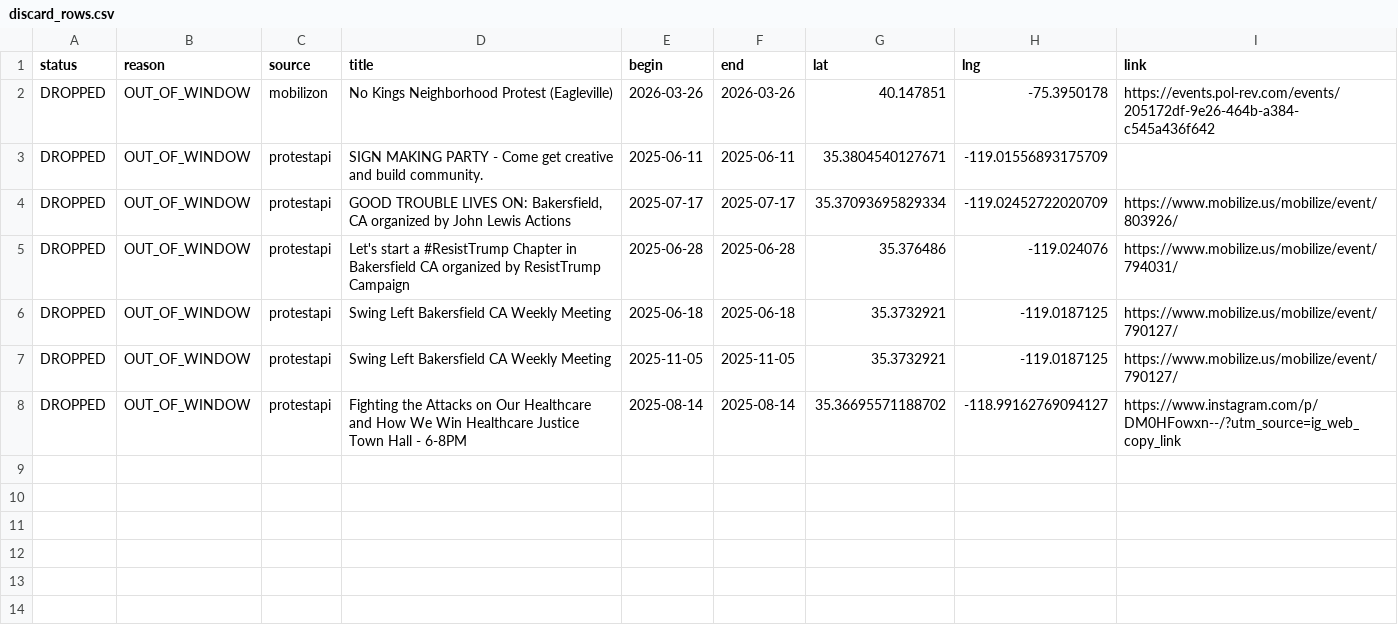
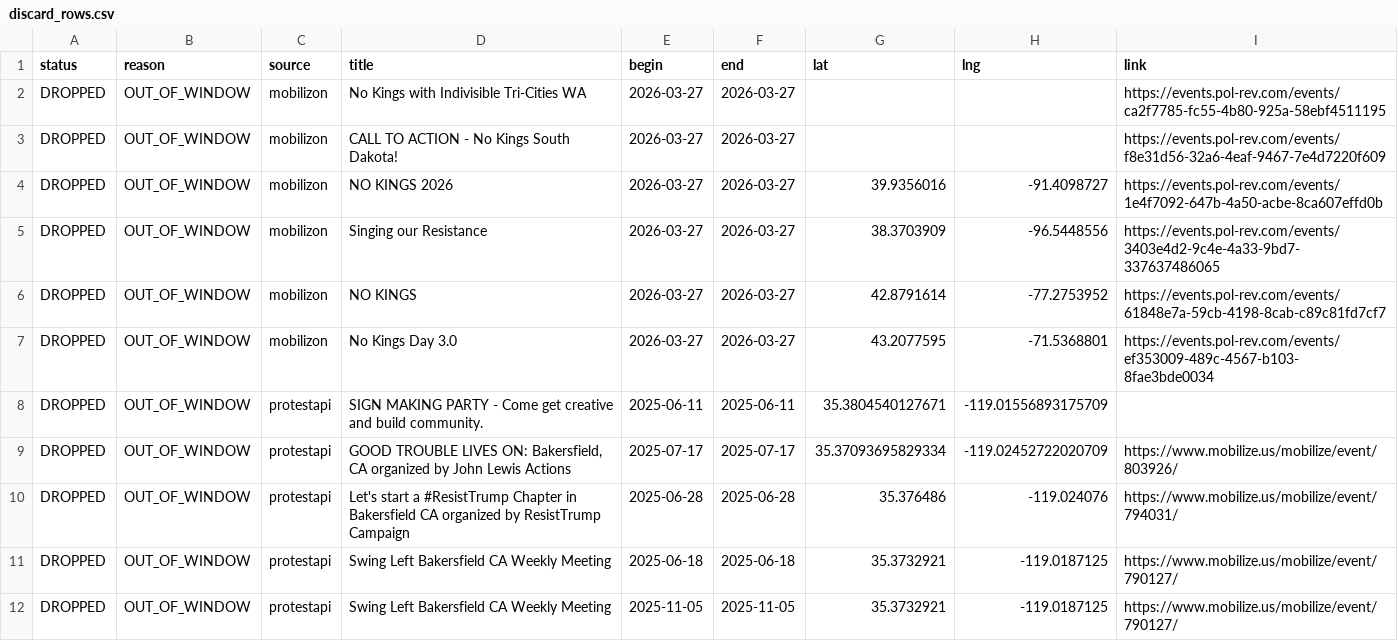
Before and after one commit to ConcernedCitizen2025/Project2025-Assistant, a CSV file: assets/data/discard_rows.csv, drawn as a sheet; only a part is shown; the shorter side is filled out with more unchanged rows.

```diff
--- a/assets/data/discard_rows.csv
+++ b/assets/data/discard_rows.csv
@@ -1,3 +1,8 @@
 status,reason,source,title,begin,end,lat,lng,link
-"DROPPED","OUT_OF_WINDOW","mobilizon","No Kings Neighborhood Protest (Eagleville)","2026-03-26","2026-03-26","40.147851","-75.3950178","https://events.pol-rev.com/events/205172df-9e26-464b-a384-c545a436f642"
+"DROPPED","OUT_OF_WINDOW","mobilizon","No Kings with Indivisible Tri-Cities WA","2026-03-27","2026-03-27","","","https://events.pol-rev.com/events/ca2f7785-fc55-4b80-925a-58ebf4511195"
+"DROPPED","OUT_OF_WINDOW","mobilizon","CALL TO ACTION - No Kings South Dakota!","2026-03-27","2026-03-27","","","https://events.pol-rev.com/events/f8e31d56-32a6-4eaf-9467-7e4d7220f609"
+"DROPPED","OUT_OF_WINDOW","mobilizon","NO KINGS 2026","2026-03-27","2026-03-27","39.9356016","-91.4098727","https://events.pol-rev.com/events/1e4f7092-647b-4a50-acbe-8ca607effd0b"
+"DROPPED","OUT_OF_WINDOW","mobilizon","Singing our Resistance","2026-03-27","2026-03-27","38.3703909","-96.5448556","https://events.pol-rev.com/events/3403e4d2-9c4e-4a33-9bd7-337637486065"
+"DROPPED","OUT_OF_WINDOW","mobilizon","NO KINGS","2026-03-27","2026-03-27","42.8791614","-77.2753952","https://events.pol-rev.com/events/61848e7a-59cb-4198-8cab-c89c81fd7cf7"
+"DROPPED","OUT_OF_WINDOW","mobilizon","No Kings Day 3.0","2026-03-27","2026-03-27","43.2077595","-71.5368801","https://events.pol-rev.com/events/ef353009-489c-4567-b103-8fae3bde0034"
 "DROPPED","OUT_OF_WINDOW","protestapi","SIGN MAKING PARTY - Come get creative and build community.","2025-06-11","2025-06-11","35.3804540127671","-119.01556893175709",""
```
Also changed, not shown: 13 other files.
